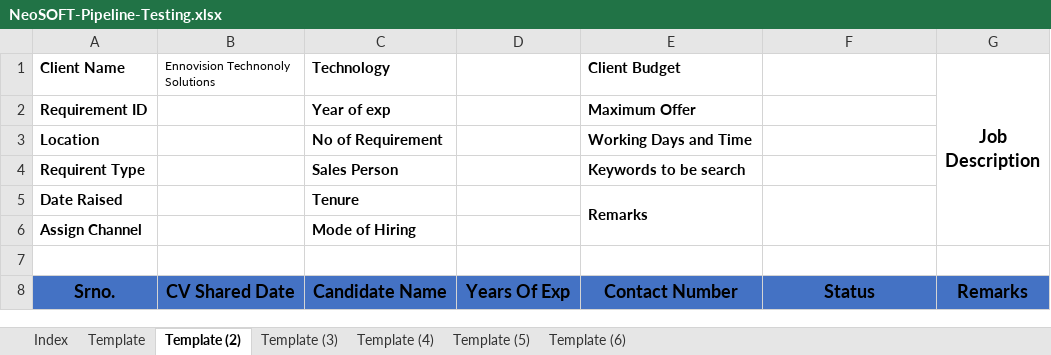
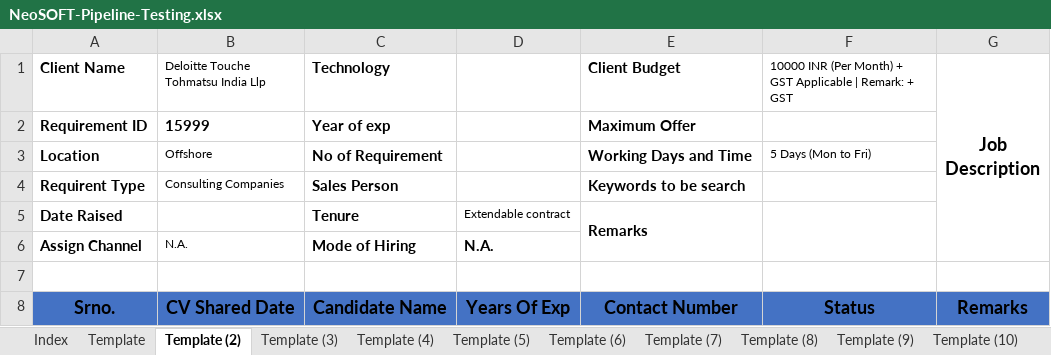
Before and after one commit to Avadoot/Avadoot-Pipeline-Assignment, an Excel workbook: NeoSOFT-Pipeline-Testing.xlsx, sheet Template (2), drawn as a sheet; values as stored, in another font and other column widths than the file's, no borders; the diff names each change by its address in the sheet, - before the commit and + after, or states it on an @@ line.

```diff
--- a/NeoSOFT-Pipeline-Testing.xlsx (sheet Template (2))
+++ b/NeoSOFT-Pipeline-Testing.xlsx (sheet Template (2))
+sheet tab: Template (7)
+sheet tab: Template (8)
+sheet tab: Template (9)
+sheet tab: Template (10)
-B1: Ennovision Technonoly Solutions
+B1: Deloitte Touche Tohmatsu India Llp
-F1: (empty)
+F1: 10000 INR (Per Month) + GST Applicable | Remark: + GST
-B2: (empty)
+B2: 15999
-B3: (empty)
+B3: Offshore
-F3: (empty)
+F3: 5 Days (Mon to Fri)
-B4: (empty)
+B4: Consulting Companies
-D5: (empty)
+D5: Extendable contract
-B6: (empty)
+B6: N.A.
-D6: (empty)
+D6: N.A.
```
Also changed, not shown: sheet Template (3), sheet Template (4), sheet Template (5), sheet Template (6), other sheet tabs, 10 other files.
